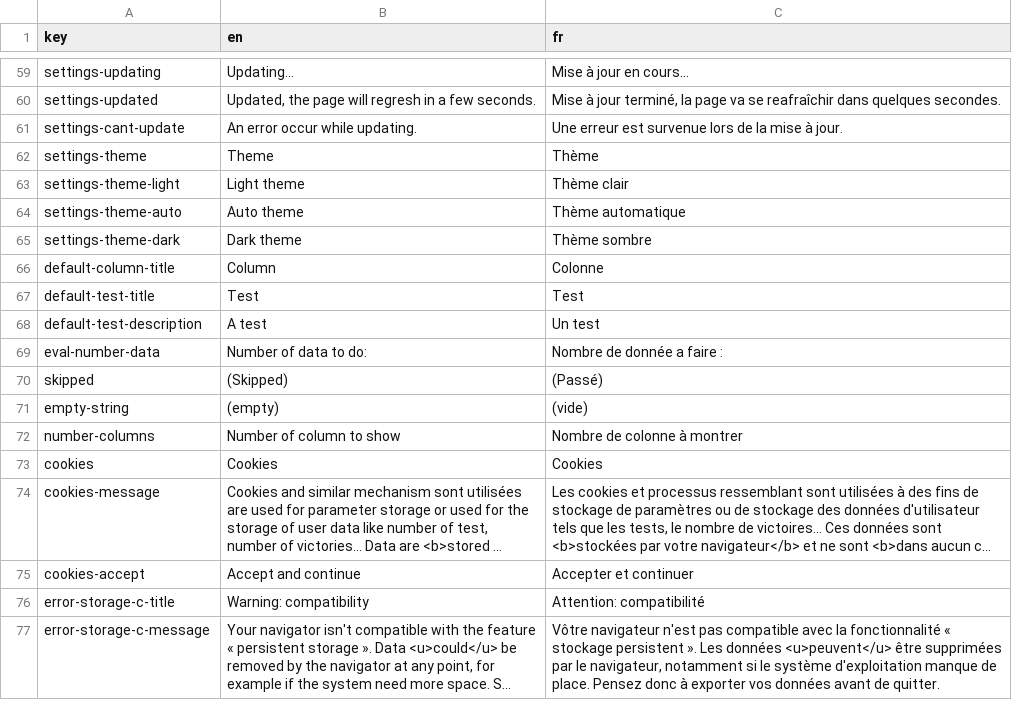
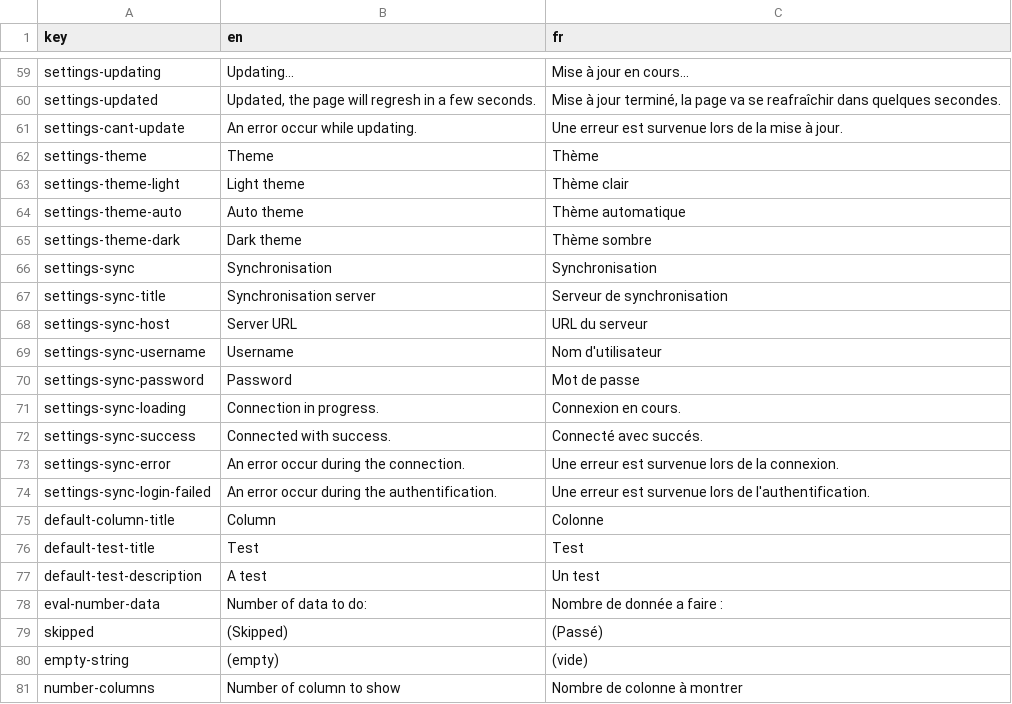
Before and after one commit to AntoninLoubiere/WebDiakoluo, a CSV file: res/translations/translations.csv, drawn as a sheet; only a part is shown, gaps mark what is left out; the shorter side is filled out with more unchanged rows; long unchanged cells end in …; the diff names each change by its address in the sheet, - before the commit and + after, or states it on an @@ line.

Commit message:
Implement sync settings
Implement the settings of synchronisation.

```diff
--- a/res/translations/translations.csv
+++ b/res/translations/translations.csv
+row 66: settings-sync | Synchronisation | Synchronisation
+row 67: settings-sync-title | Synchronisation server | Serveur de synchronisation
+row 68: settings-sync-host | Server URL | URL du serveur
+row 69: settings-sync-username | Username | Nom d'utilisateur
+row 70: settings-sync-password | Password | Mot de passe
+row 71: settings-sync-loading | Connection in progress. | Connexion en cours.
+row 72: settings-sync-success | Connected with success. | Connecté avec succés.
+row 73: settings-sync-error | An error occur during the connection. | Une erreur est survenue lors de la connexion.
+row 74: settings-sync-login-failed | An error occur during the authentification. | Une erreur est survenue lors de l'authentification.
```
Also changed, not shown: 15 other files.
